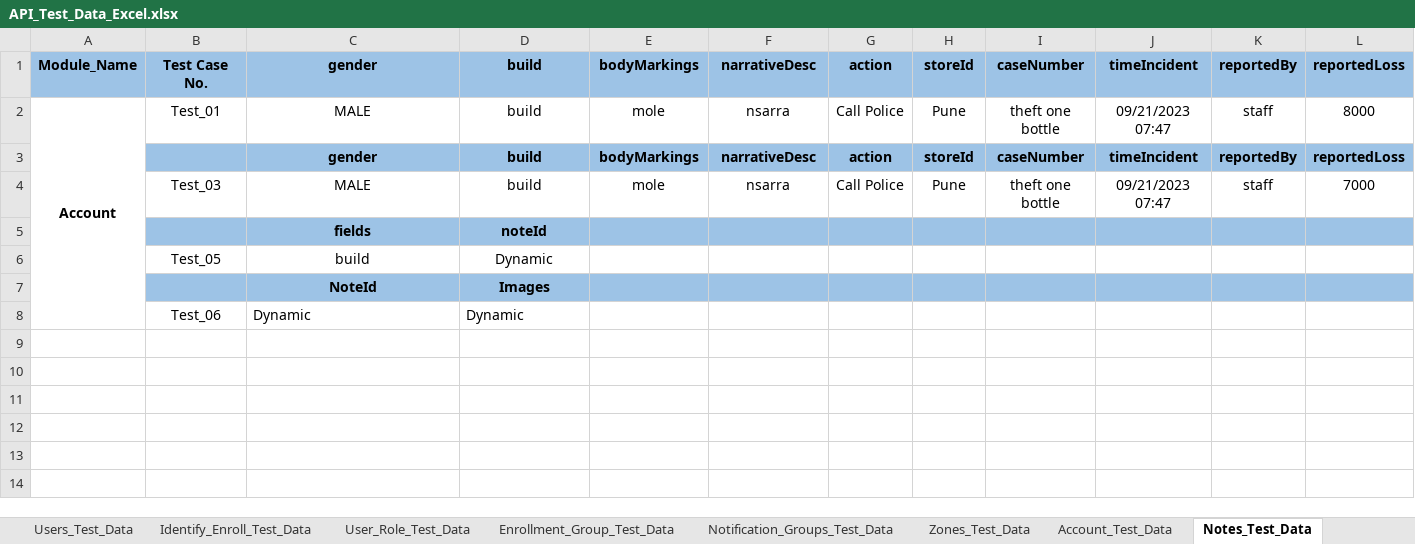
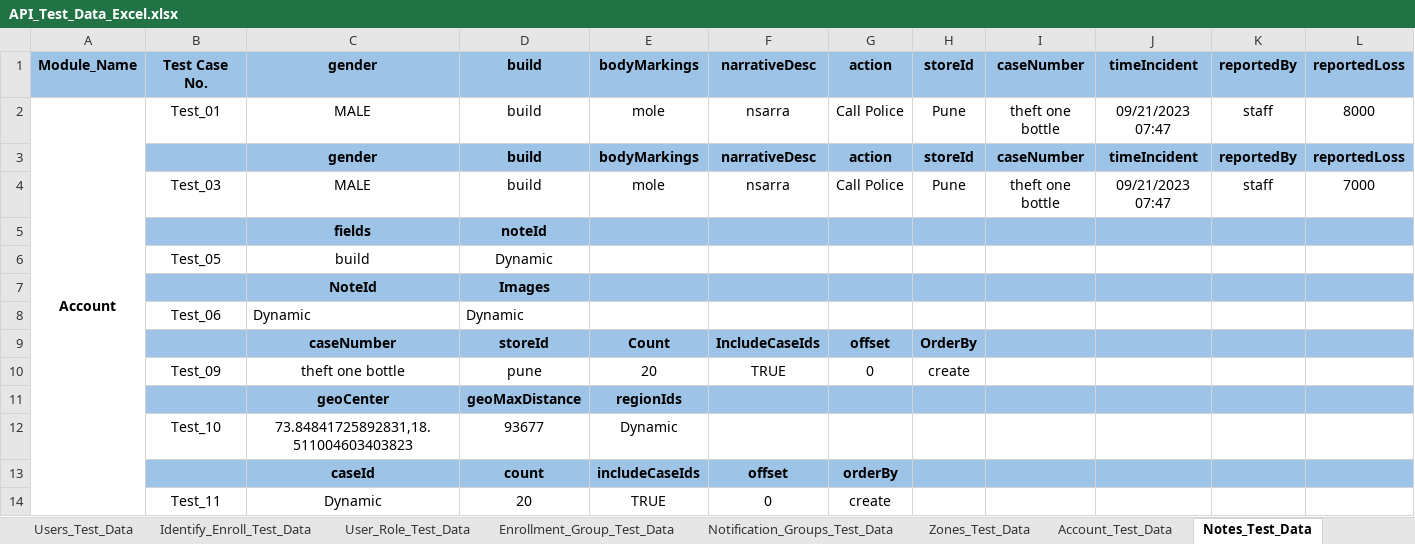
Before and after one commit to shubhampro123/FaceFirst_API_Famework, an Excel workbook: API_Test_Data/API_Test_Data_Excel.xlsx, sheet Notes_Test_Data, drawn as a sheet; only a part is shown; values as stored, in another font and other column widths than the file's, no borders; rows hold the shown columns only; the diff names each change by its address in the sheet, - before the commit and + after, or states it on an @@ line.

Commit message:
06-10-2023

```diff
--- a/API_Test_Data/API_Test_Data_Excel.xlsx (sheet Notes_Test_Data)
+++ b/API_Test_Data/API_Test_Data_Excel.xlsx (sheet Notes_Test_Data)
+row 9:  |  | caseNumber | storeId | Count | IncludeCaseIds | offset | OrderBy
+row 10:  | Test_09 | theft one bottle | pune | 20 | TRUE | 0 | create
+row 11:  |  | geoCenter | geoMaxDistance | regionIds
+row 12:  | Test_10 | 73.84841725892831,18.511004603403823 | 93677 | Dynamic
+row 13:  |  | caseId | count | includeCaseIds | offset | orderBy
+row 14:  | Test_11 | Dynamic | 20 | TRUE | 0 | create
```
